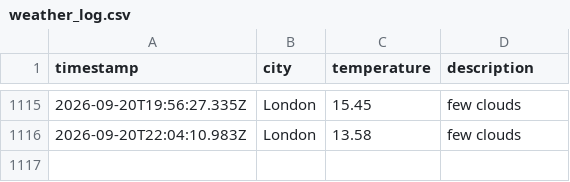
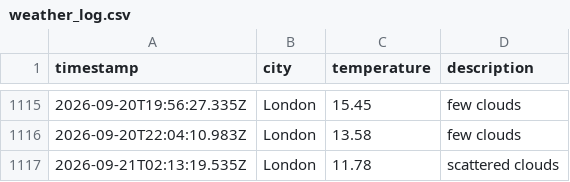
Before and after one commit to beata-dan/Weather-app-js, a CSV file: data/weather_log.csv, drawn as a sheet; only a part is shown, gaps mark what is left out; the diff names each change by its address in the sheet, - before the commit and + after, or states it on an @@ line.

```diff
--- a/data/weather_log.csv
+++ b/data/weather_log.csv
+row 1117: 2026-09-21T02:13:19.535Z | London | 11.78 | scattered clouds
```
Also changed, not shown: 1 other file.
